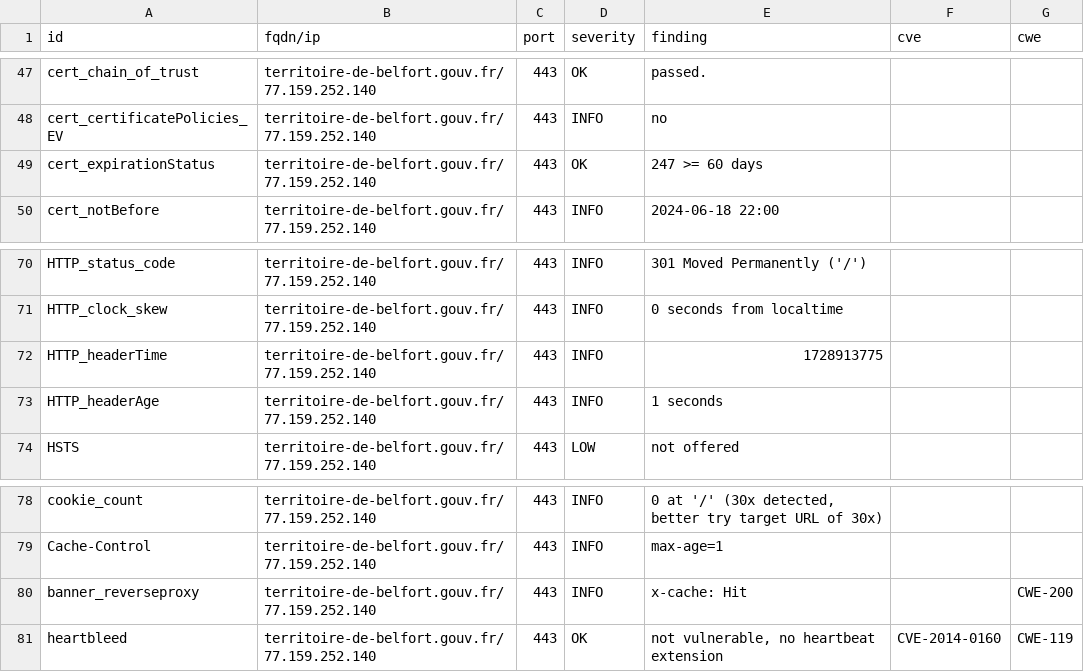
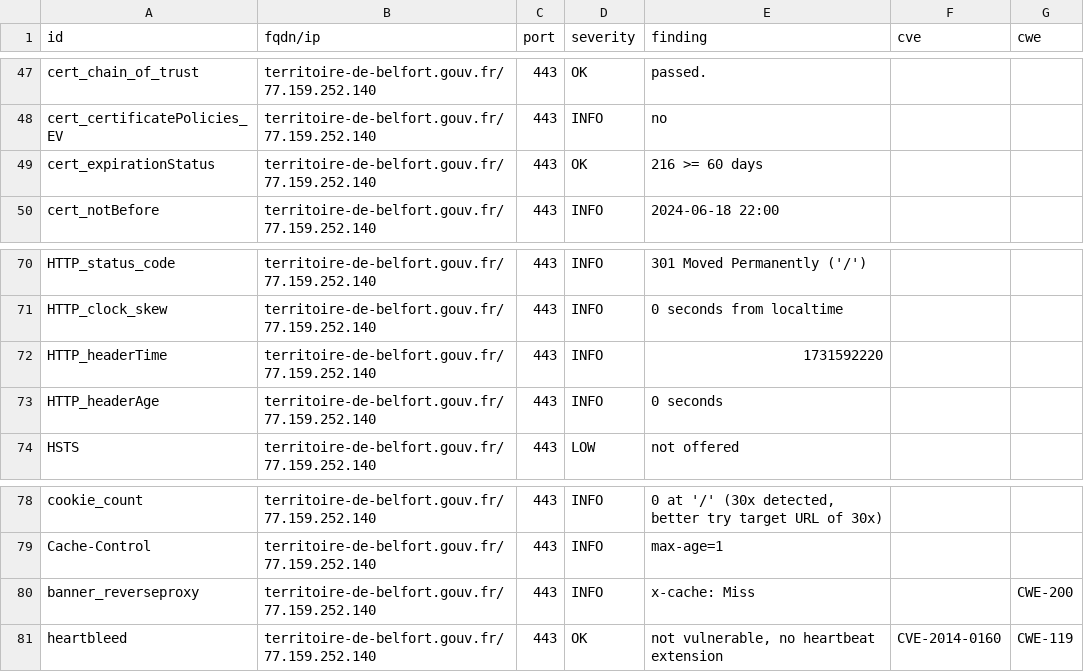
Before and after one commit to GKO-org/dashlordPrd10, a CSV file: results/aHR0cHM6Ly90ZXJyaXRvaXJlLWRlLWJlbGZvcnQuZ291di5mcg==/testssl.csv, drawn as a sheet; only a part is shown, gaps mark what is left out.

```diff
--- a/results/aHR0cHM6Ly90ZXJyaXRvaXJlLWRlLWJlbGZvcnQuZ291di5mcg==/testssl.csv
+++ b/results/aHR0cHM6Ly90ZXJyaXRvaXJlLWRlLWJlbGZvcnQuZ291di5mcg==/testssl.csv
@@ -48,3 +48,3 @@
 "cert_certificatePolicies_EV","territoire-de-belfort.gouv.fr/77.159.252.140","443","INFO","no","",""
-"cert_expirationStatus","territoire-de-belfort.gouv.fr/77.159.252.140","443","OK","247 >= 60 days","",""
+"cert_expirationStatus","territoire-de-belfort.gouv.fr/77.159.252.140","443","OK","216 >= 60 days","",""
 "cert_notBefore","territoire-de-belfort.gouv.fr/77.159.252.140","443","INFO","2024-06-18 22:00","",""
@@ -71,4 +71,4 @@
 "HTTP_clock_skew","territoire-de-belfort.gouv.fr/77.159.252.140","443","INFO","0 seconds from localtime","",""
-"HTTP_headerTime","territoire-de-belfort.gouv.fr/77.159.252.140","443","INFO","1728913775","",""
-"HTTP_headerAge","territoire-de-belfort.gouv.fr/77.159.252.140","443","INFO","1 seconds","",""
+"HTTP_headerTime","territoire-de-belfort.gouv.fr/77.159.252.140","443","INFO","1731592220","",""
+"HTTP_headerAge","territoire-de-belfort.gouv.fr/77.159.252.140","443","INFO","0 seconds","",""
 "HSTS","territoire-de-belfort.gouv.fr/77.159.252.140","443","LOW","not offered","",""
@@ -79,3 +79,3 @@
 "Cache-Control","territoire-de-belfort.gouv.fr/77.159.252.140","443","INFO","max-age=1","",""
-"banner_reverseproxy","territoire-de-belfort.gouv.fr/77.159.252.140","443","INFO","x-cache: Hit","","CWE-200"
+"banner_reverseproxy","territoire-de-belfort.gouv.fr/77.159.252.140","443","INFO","x-cache: Miss","","CWE-200"
 "heartbleed","territoire-de-belfort.gouv.fr/77.159.252.140","443","OK","not vulnerable, no heartbeat extension","CVE-2014-0160","CWE-119"
```
Also changed, not shown: 9 other files.
